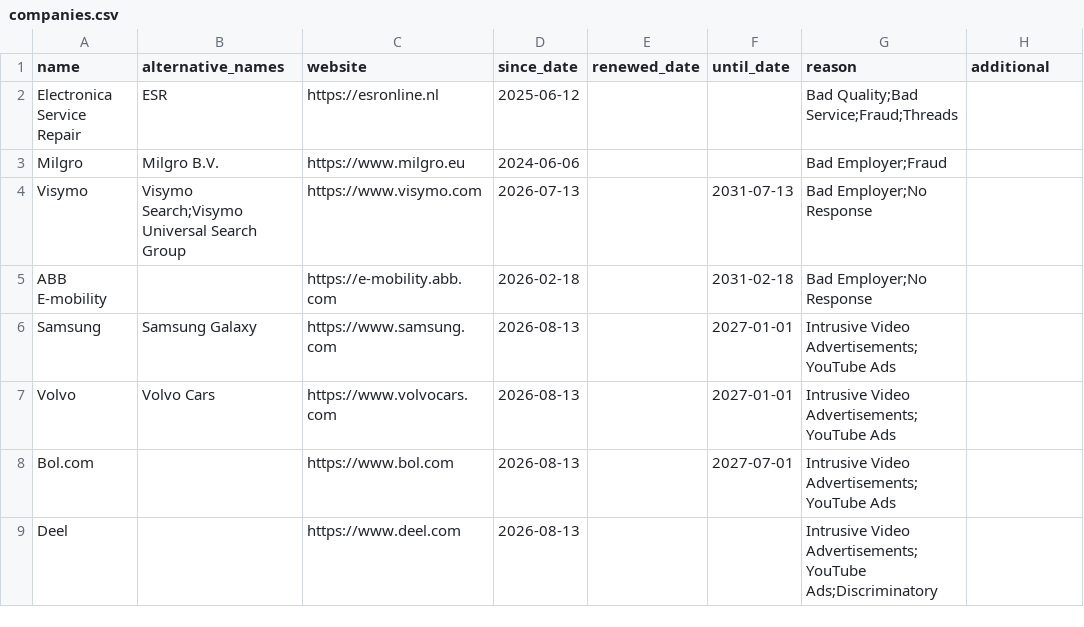
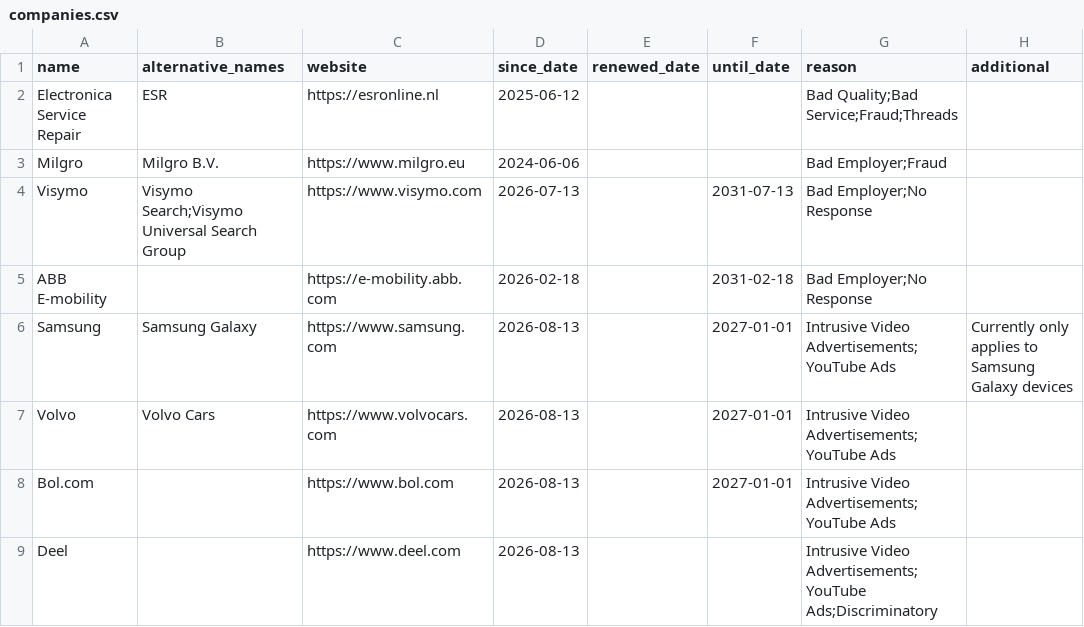
Before and after one commit to HNJAMeindersma/blacklist, a CSV file: companies.csv, drawn as a sheet.

Commit message:
Update companies.csv

```diff
--- a/companies.csv
+++ b/companies.csv
@@ -5,5 +5,5 @@
 "ABB E-mobility",,"https://e-mobility.abb.com",2026-02-18,,2031-02-18,"Bad Employer;No Response",
-"Samsung","Samsung Galaxy"," https://www.samsung.com",2026-08-13,,2027-01-01,"Intrusive Video Advertisements;YouTube Ads",
+"Samsung","Samsung Galaxy"," https://www.samsung.com",2026-08-13,,2027-01-01,"Intrusive Video Advertisements;YouTube Ads","Currently only applies to Samsung Galaxy devices"
 "Volvo","Volvo Cars"," https://www.volvocars.com",2026-08-13,,2027-01-01,"Intrusive Video Advertisements;YouTube Ads",
-"Bol.com",," https://www.bol.com",2026-08-13,,2027-07-01,"Intrusive Video Advertisements;YouTube Ads",
+"Bol.com",," https://www.bol.com",2026-08-13,,2027-01-01,"Intrusive Video Advertisements;YouTube Ads",
 "Deel",," https://www.deel.com",2026-08-13,,,"Intrusive Video Advertisements;YouTube Ads;Discriminatory",
```
